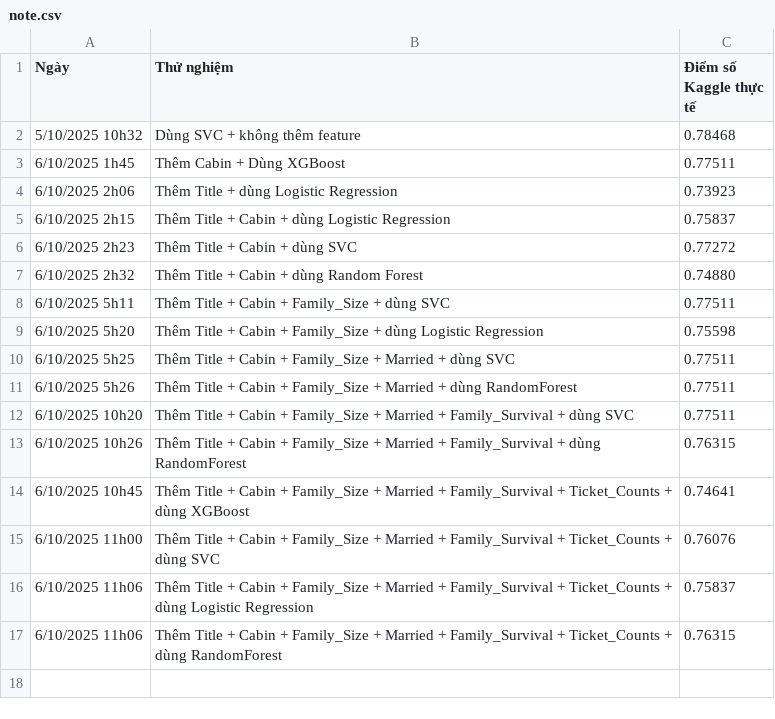
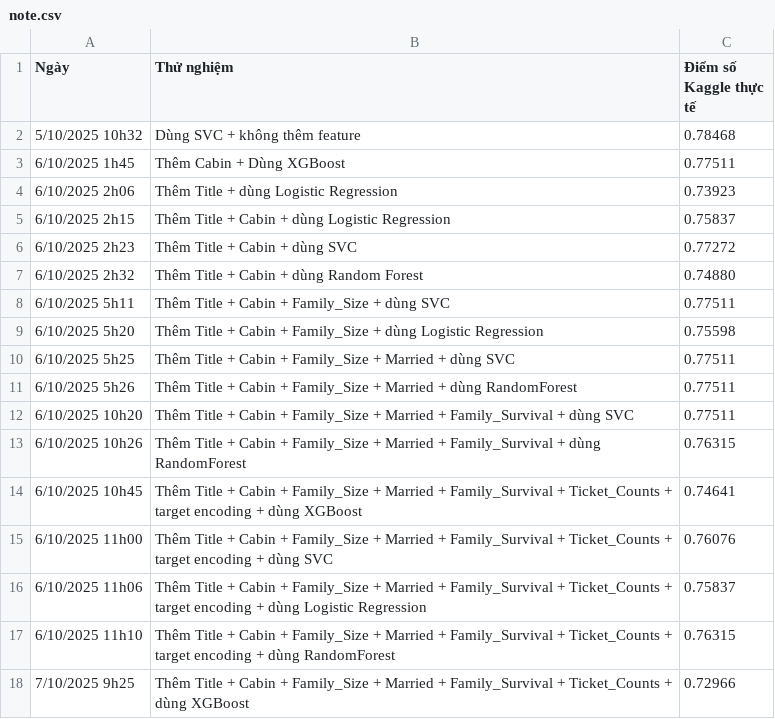
Before and after one commit to VietDQ1904/ML-Group-Projects, a CSV file: KaggleChallenge1/note.csv, drawn as a sheet.

```diff
--- a/KaggleChallenge1/note.csv
+++ b/KaggleChallenge1/note.csv
@@ -13,5 +13,6 @@ Ngày, Thử nghiệm, Điểm số Kaggle thực tế
 6/10/2025 10h26, Thêm Title + Cabin + Family_Size + Married + Family_Survival + dùng RandomForest, 0.76315
-6/10/2025 10h45, Thêm Title + Cabin + Family_Size + Married + Family_Survival + Ticket_Counts + dùng XGBoost, 0.74641
-6/10/2025 11h00, Thêm Title + Cabin + Family_Size + Married + Family_Survival + Ticket_Counts + dùng SVC, 0.76076
-6/10/2025 11h06, Thêm Title + Cabin + Family_Size + Married + Family_Survival + Ticket_Counts + dùng Logistic Regression, 0.75837
-6/10/2025 11h06, Thêm Title + Cabin + Family_Size + Married + Family_Survival + Ticket_Counts + dùng RandomForest, 0.76315
+6/10/2025 10h45, Thêm Title + Cabin + Family_Size + Married + Family_Survival + Ticket_Counts + target encoding + dùng XGBoost, 0.74641
+6/10/2025 11h00, Thêm Title + Cabin + Family_Size + Married + Family_Survival + Ticket_Counts + target encoding + dùng SVC, 0.76076
+6/10/2025 11h06, Thêm Title + Cabin + Family_Size + Married + Family_Survival + Ticket_Counts + target encoding + dùng Logistic Regression, 0.75837
+6/10/2025 11h10, Thêm Title + Cabin + Family_Size + Married + Family_Survival + Ticket_Counts + target encoding + dùng RandomForest, 0.76315
+7/10/2025 9h25, Thêm Title + Cabin + Family_Size + Married + Family_Survival + Ticket_Counts + dùng XGBoost, 0.72966
```
Also changed, not shown: KaggleChallenge1/catboost_info/time_left.tsv, 9 other files.
